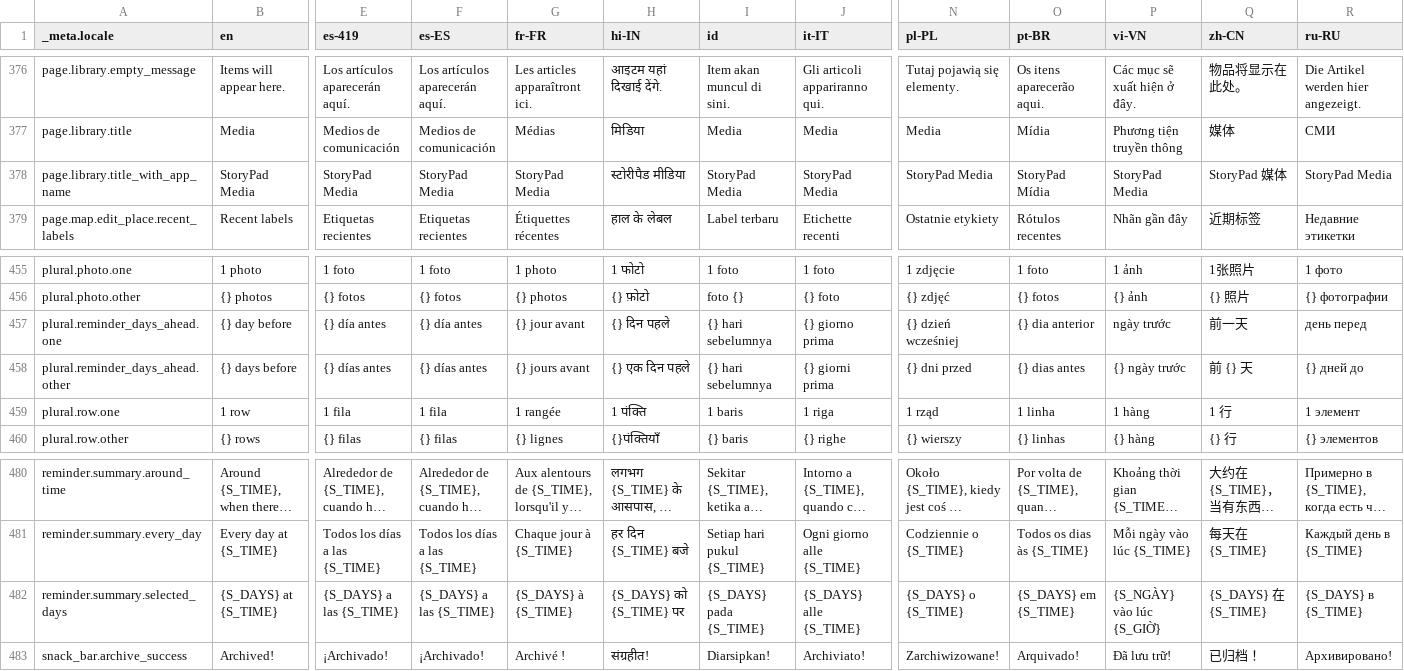
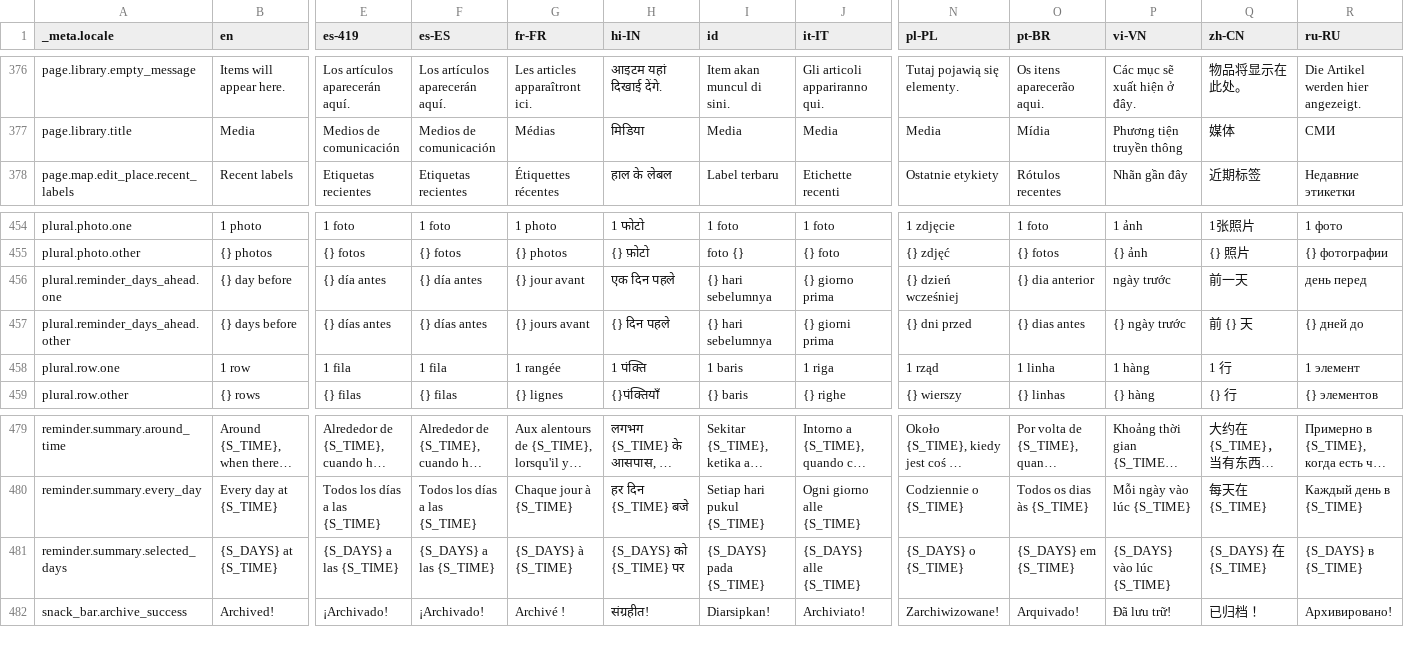
Before and after one commit to theachoem/storypad, a CSV file: bin/localization/data.csv, drawn as a sheet; only a part is shown, gaps mark what is left out; long unchanged cells end in …; removed rows and columns are numbered as before the commit, all else as after; rows hold the shown columns only; the diff names each change by its address in the sheet, - before the commit and + after, or states it on an @@ line.

```diff
--- a/bin/localization/data.csv
+++ b/bin/localization/data.csv
-row 378: page.library.title_with_app_name | StoryPad Media | StoryPad Media | StoryPad Media | StoryPad Media | स्टोरीपैड मीडिया | StoryPad Media | StoryPad Media | StoryPad Media | StoryPad Mídia | StoryPad Media | StoryPad 媒体 | StoryPad Media
-H456 (hi-IN): {} दिन पहले
+H456 (hi-IN): एक दिन पहले
-H457 (hi-IN): {} एक दिन पहले
+H457 (hi-IN): {} दिन पहले
-P481 (vi-VN): {S_NGÀY} vào lúc {S_GIỜ}
+P481 (vi-VN): {S_DAYS} vào lúc {S_TIME}
```
Also changed, not shown: 26 other files.
